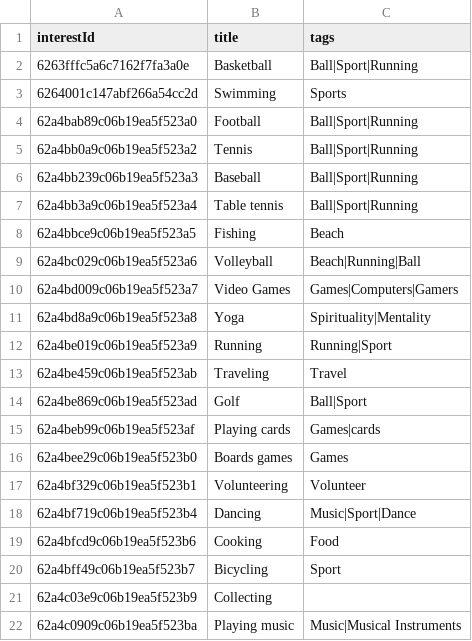
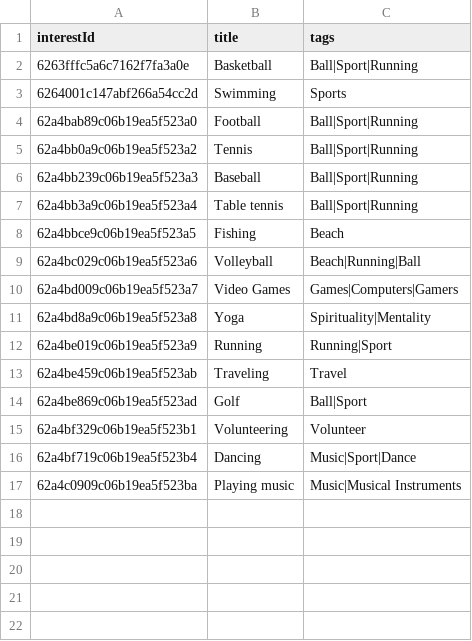
Before and after one commit to shlomi1993/activitygram, a CSV file: Data/recommender/datasets/interests.csv, drawn as a sheet.

Commit message:
update recommender demonstration

```diff
--- a/Data/recommender/datasets/interests.csv
+++ b/Data/recommender/datasets/interests.csv
@@ -14,9 +14,4 @@ interestId,title,tags
 62a4be869c06b19ea5f523ad,Golf,Ball|Sport
-62a4beb99c06b19ea5f523af,Playing cards,Games|cards
-62a4bee29c06b19ea5f523b0,Boards games,Games
 62a4bf329c06b19ea5f523b1,Volunteering,Volunteer
 62a4bf719c06b19ea5f523b4,Dancing,Music|Sport|Dance
-62a4bfcd9c06b19ea5f523b6,Cooking,Food
-62a4bff49c06b19ea5f523b7,Bicycling,Sport
-62a4c03e9c06b19ea5f523b9,Collecting
 62a4c0909c06b19ea5f523ba,Playing music,Music|Musical Instruments
```
Also changed, not shown: Data/recommender/datasets/ratings.csv, 14 other files.
